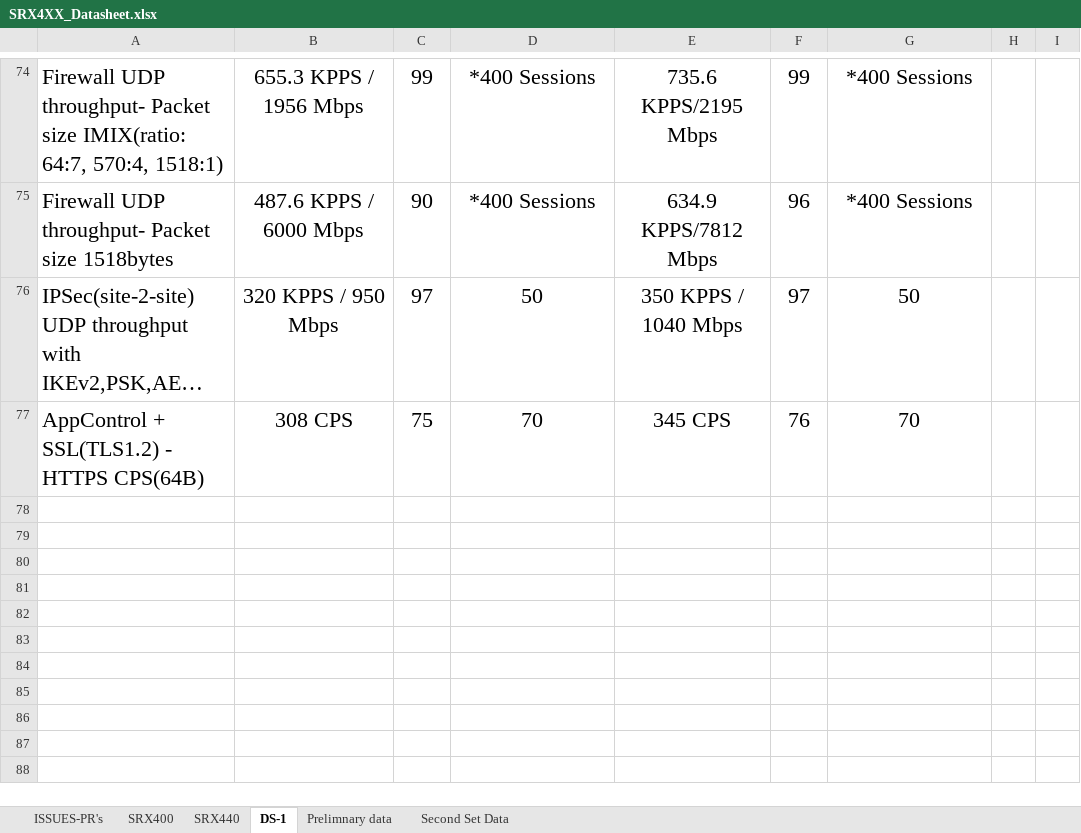
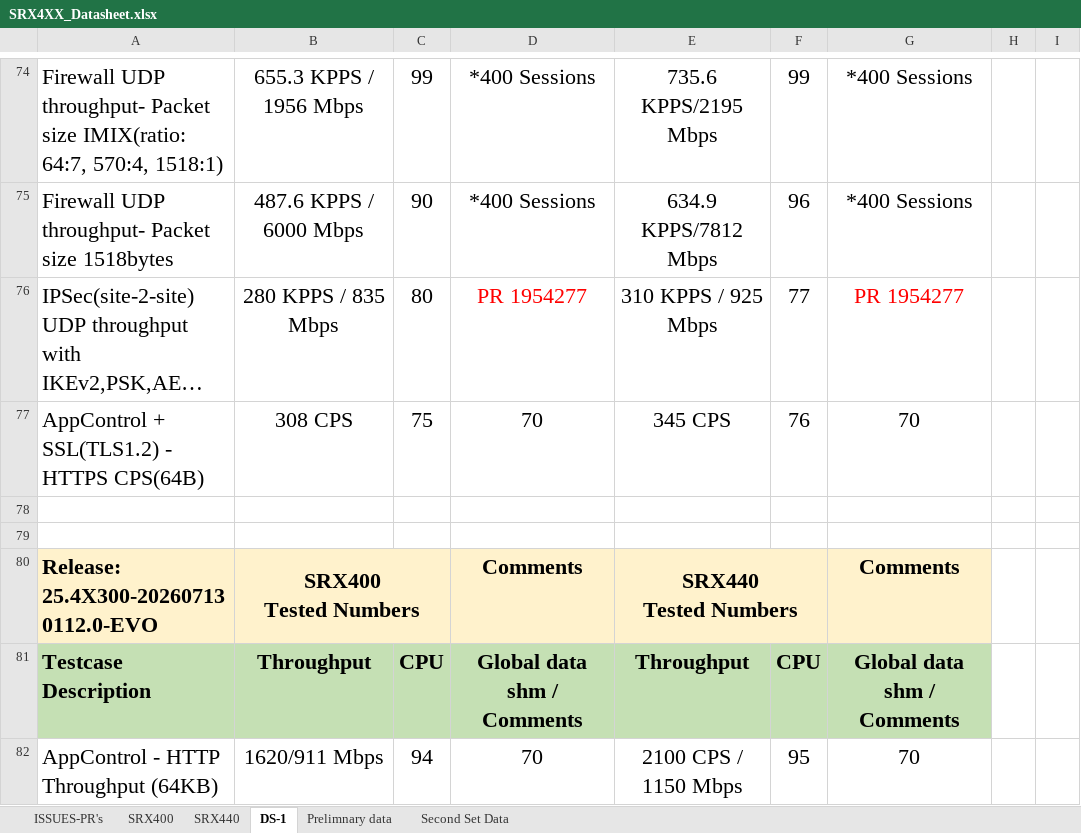
Before and after one commit to shiv4n9/panther-sanity, an Excel workbook: public/data/SRX4XX_Datasheet.xlsx, sheet DS-1, drawn as a sheet; only a part is shown, gaps mark what is left out; long unchanged cells end in …; values as stored, in another font and other column widths than the file's, no borders; ↵ is a line break in a cell; the diff covers the shown part only; the diff names each change by its address in the sheet, - before the commit and + after, or states it on an @@ line.

Commit message:
Update SRX4XX datasheet

```diff
--- a/public/data/SRX4XX_Datasheet.xlsx (sheet DS-1)
+++ b/public/data/SRX4XX_Datasheet.xlsx (sheet DS-1)
-B76: 320 KPPS / 950 Mbps
+B76: 280 KPPS / 835 Mbps
-C76: 97
+C76: 80
-D76: 50
+D76: PR 1954277
-D76 text colour: black
+D76 text colour: #FF0000
-E76: 350 KPPS / 1040 Mbps
+E76: 310 KPPS / 925 Mbps
-F76: 97
+F76: 77
-G76: 50
+G76: PR 1954277
-G76 text colour: black
+G76 text colour: #FF0000
+row 78: (empty)
+row 79: (empty)
+row 80: Release: 25.4X300-202607130112.0-EVO | SRX400 ↵ Tested Numbers |  | Comments | SRX440 ↵ Tested Numbers |  | Comments
+row 81: Testcase Description | Throughput | CPU | Global data shm / Comments | Throughput | CPU | Global data shm / Comments
+row 82: AppControl - HTTP Throughput (64KB) | 1620/911 Mbps | 94 | 70 | 2100 CPS / 1150 Mbps | 95 | 70
```
Also changed, not shown: 7 added rows elsewhere in this sheet, sheet SRX400.
